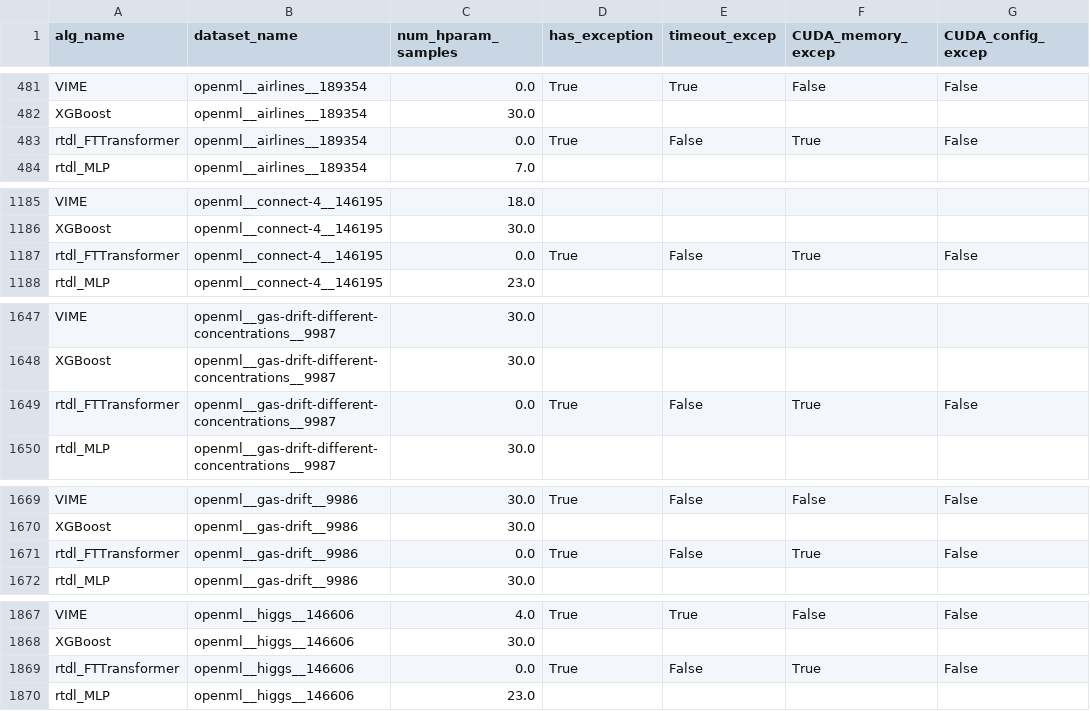
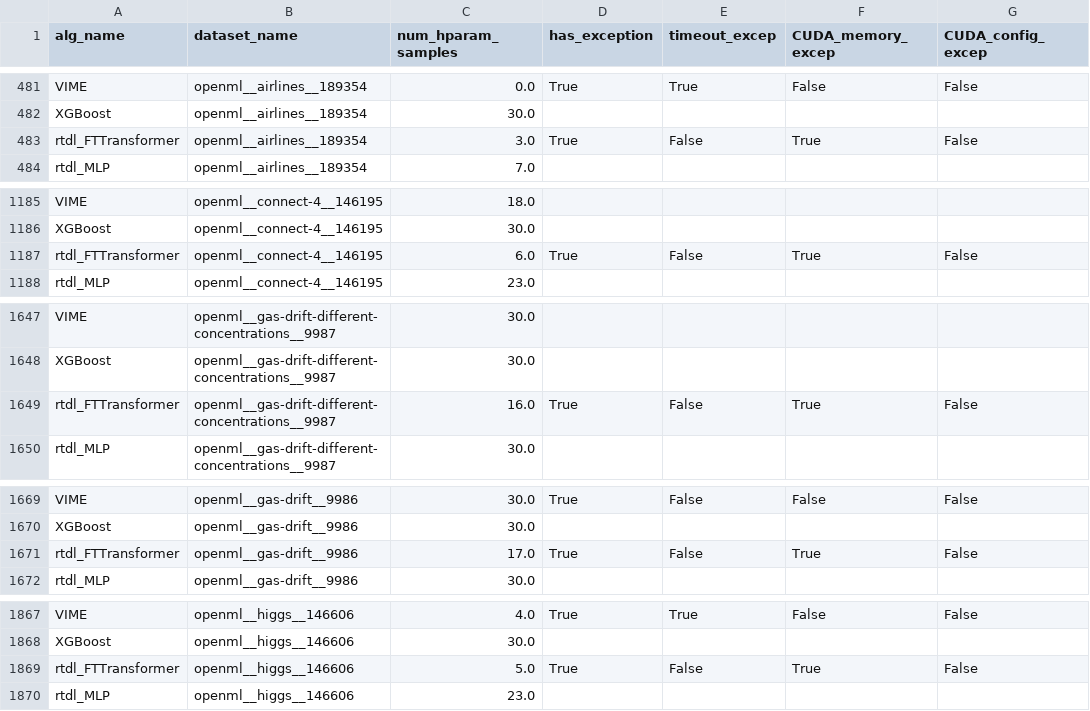
Before and after one commit to naszilla/tabzilla, a CSV file: tabzilla_analysis/results/result_summary.csv, drawn as a sheet; only a part is shown, gaps mark what is left out; the diff covers the shown part only; the diff names each change by its address in the sheet, - before the commit and + after, or states it on an @@ line.

```diff
--- a/tabzilla_analysis/results/result_summary.csv
+++ b/tabzilla_analysis/results/result_summary.csv
-C483 (num_hparam_samples): 0.0
+C483 (num_hparam_samples): 3.0
-C1187 (num_hparam_samples): 0.0
+C1187 (num_hparam_samples): 6.0
-C1649 (num_hparam_samples): 0.0
+C1649 (num_hparam_samples): 16.0
-C1671 (num_hparam_samples): 0.0
+C1671 (num_hparam_samples): 17.0
-C1869 (num_hparam_samples): 0.0
+C1869 (num_hparam_samples): 5.0
```
Also changed, not shown: 4 edited cells elsewhere in this file, tabzilla_analysis/results/failed_experiments.csv, 4 other files.
